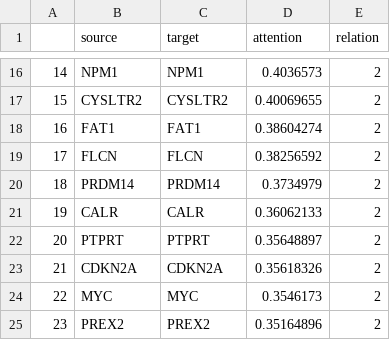
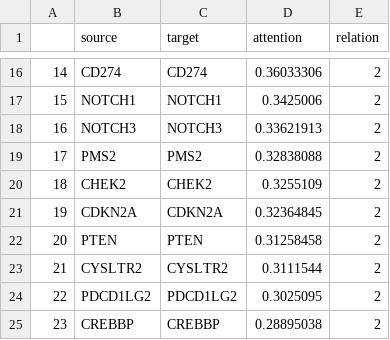
Before and after one commit to isratjahan829/Multi-Omic-Structure-Adaptive-Interpretable-Cross-cancer, a CSV file: runs_notebook/table9_patient_subnetwork.csv, drawn as a sheet; only a part is shown, gaps mark what is left out; the diff covers the shown part only.

```diff
--- a/runs_notebook/table9_patient_subnetwork.csv
+++ b/runs_notebook/table9_patient_subnetwork.csv
@@ -16,10 +16,10 @@
-14,NPM1,NPM1,0.4036573,2
-15,CYSLTR2,CYSLTR2,0.40069655,2
-16,FAT1,FAT1,0.38604274,2
-17,FLCN,FLCN,0.38256592,2
-18,PRDM14,PRDM14,0.3734979,2
-19,CALR,CALR,0.36062133,2
-20,PTPRT,PTPRT,0.35648897,2
-21,CDKN2A,CDKN2A,0.35618326,2
-22,MYC,MYC,0.3546173,2
-23,PREX2,PREX2,0.35164896,2
+14,CD274,CD274,0.36033306,2
+15,NOTCH1,NOTCH1,0.3425006,2
+16,NOTCH3,NOTCH3,0.33621913,2
+17,PMS2,PMS2,0.32838088,2
+18,CHEK2,CHEK2,0.3255109,2
+19,CDKN2A,CDKN2A,0.32364845,2
+20,PTEN,PTEN,0.31258458,2
+21,CYSLTR2,CYSLTR2,0.3111544,2
+22,PDCD1LG2,PDCD1LG2,0.3025095,2
+23,CREBBP,CREBBP,0.28895038,2
```
Also changed, not shown: 34 edited cells elsewhere in this file, runs_notebook/table4_paired_tests.csv, runs_notebook/table7_gene_importance.csv, 3 other files.
